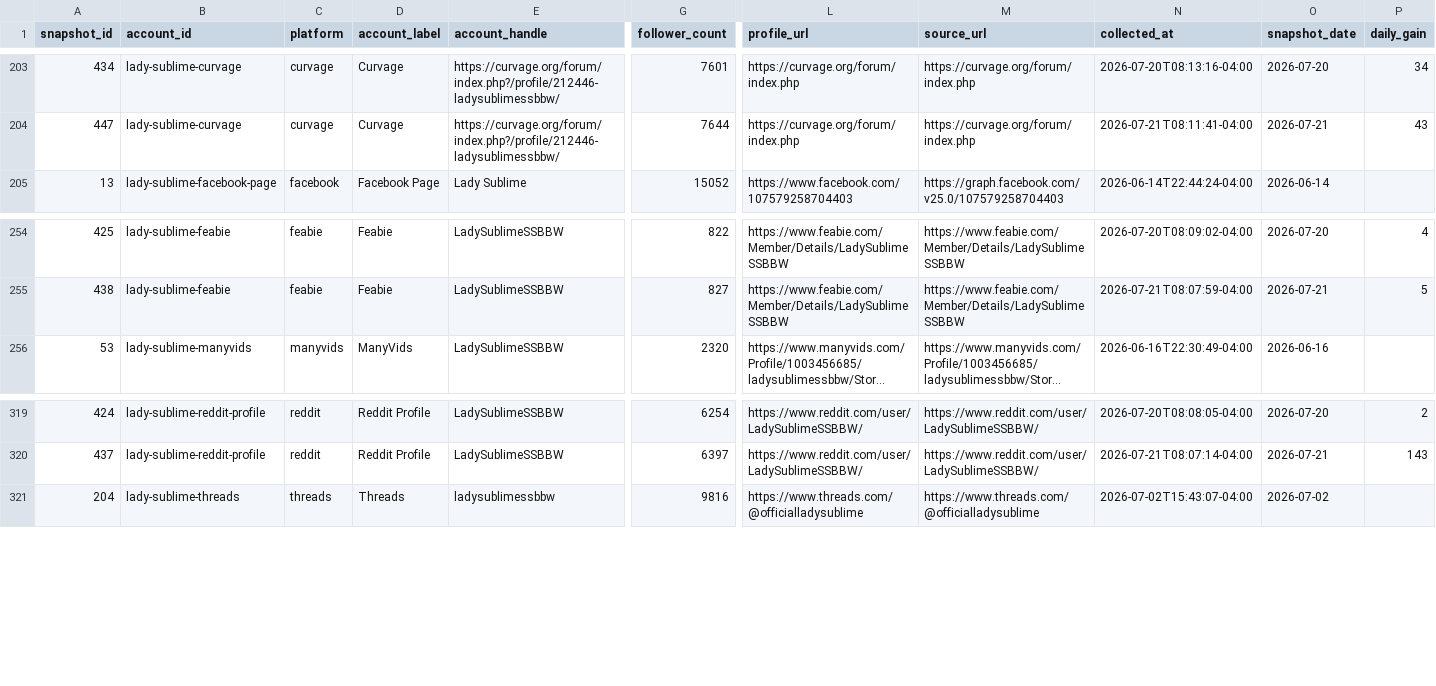
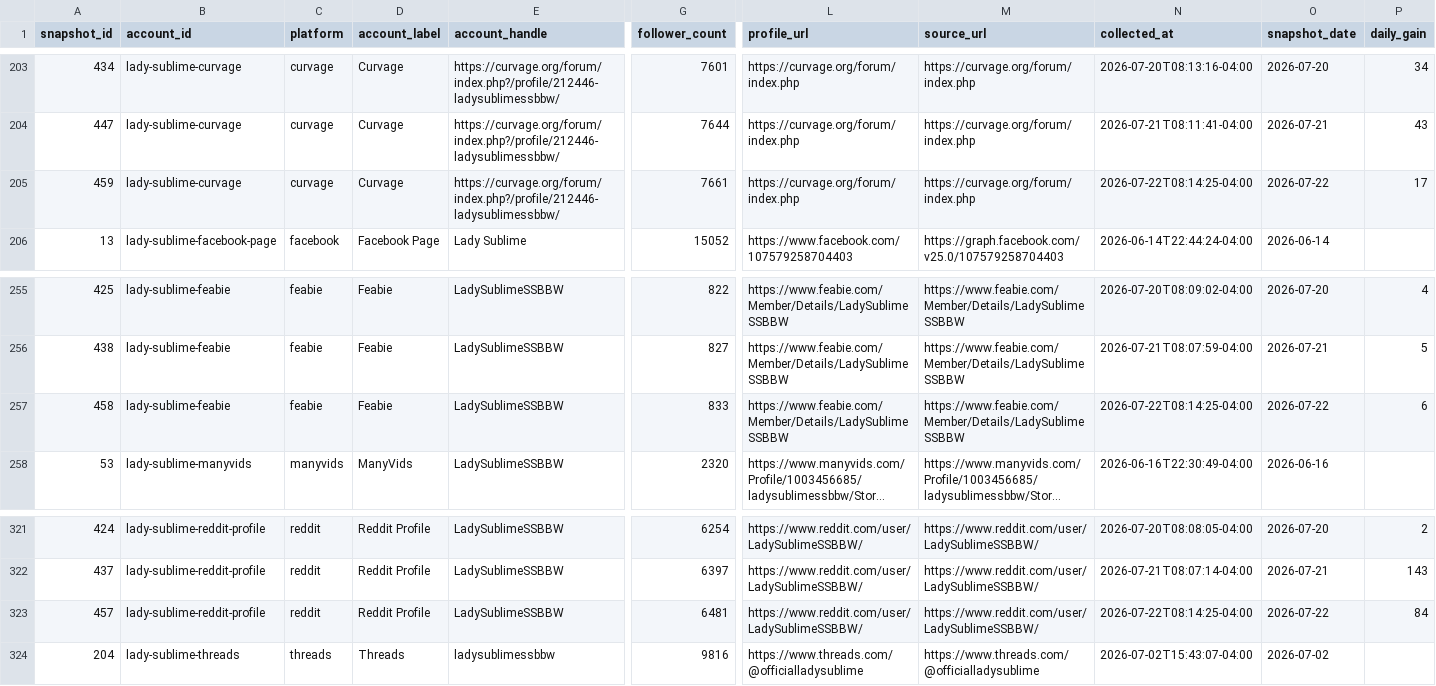
Before and after one commit to Trippaeon3/sublime-social-tracker-site, a CSV file: dashboard/data/daily_history.csv, drawn as a sheet; only a part is shown, gaps mark what is left out; long unchanged cells end in …; rows hold the shown columns only; the diff names each change by its address in the sheet, - before the commit and + after, or states it on an @@ line.

```diff
--- a/dashboard/data/daily_history.csv
+++ b/dashboard/data/daily_history.csv
+row 205: 459 | lady-sublime-curvage | curvage | Curvage | https://curvage.org/forum/index.php?/profile/212446-ladysublimessbbw/ | 7661 | https://curvage.org/forum/index.php | https://curvage.org/forum/index.php | 2026-07-22T08:14:25-04:00 | 2026-07-22 | 17
+row 257: 458 | lady-sublime-feabie | feabie | Feabie | LadySublimeSSBBW | 833 | https://www.feabie.com/Member/Details/LadySublimeSSBBW | https://www.feabie.com/Member/Details/LadySublimeSSBBW | 2026-07-22T08:14:25-04:00 | 2026-07-22 | 6
+row 323: 457 | lady-sublime-reddit-profile | reddit | Reddit Profile | LadySublimeSSBBW | 6481 | https://www.reddit.com/user/LadySublimeSSBBW/ | https://www.reddit.com/user/LadySublimeSSBBW/ | 2026-07-22T08:14:25-04:00 | 2026-07-22 | 84
```
Also changed, not shown: dashboard/data/agent_source_status.csv, dashboard/data/ahrefs_web_history.csv, 12 other files.
